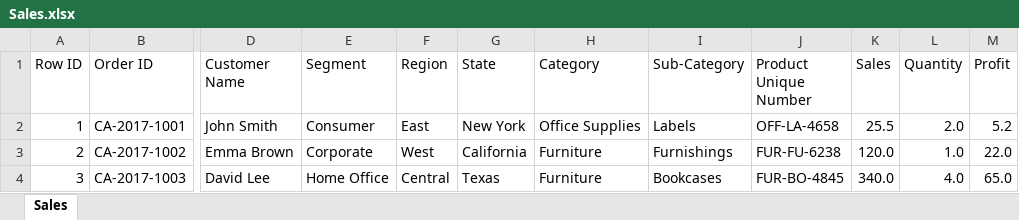
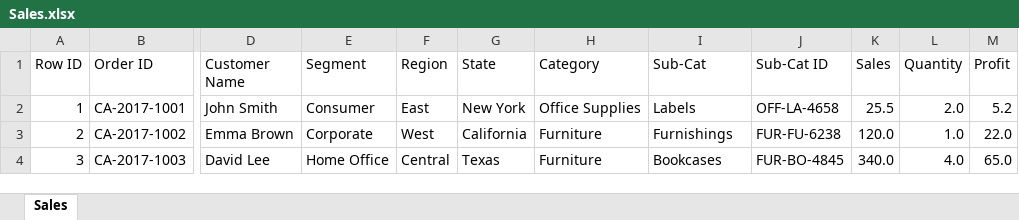
Before and after one commit to SHIVRAJSHINDE/Ethans, an Excel workbook: 17 18 20/2 Tableau/6.Data Modeling/4.Data Blending/Data/Sales.xlsx, sheet Sales, drawn as a sheet; only a part is shown, gaps mark what is left out; values as stored, in another font and other column widths than the file's, no borders; the diff names each change by its address in the sheet, - before the commit and + after, or states it on an @@ line.

```diff
--- a/17 18 20/2 Tableau/6.Data Modeling/4.Data Blending/Data/Sales.xlsx (sheet Sales)
+++ b/17 18 20/2 Tableau/6.Data Modeling/4.Data Blending/Data/Sales.xlsx (sheet Sales)
-I1: Sub-Category
+I1: Sub-Cat
-J1: Product Unique Number
+J1: Sub-Cat ID
```
Also changed, not shown: 17 18 20/2 Tableau/6.Data Modeling/2.Joins/1.Simple Joins/Data/JoinTableMultyColumns.xlsx, 17 18 20/2 Tableau/6.Data Modeling/4.Data Blending/Data/product_list.xlsx, 29 other files.
